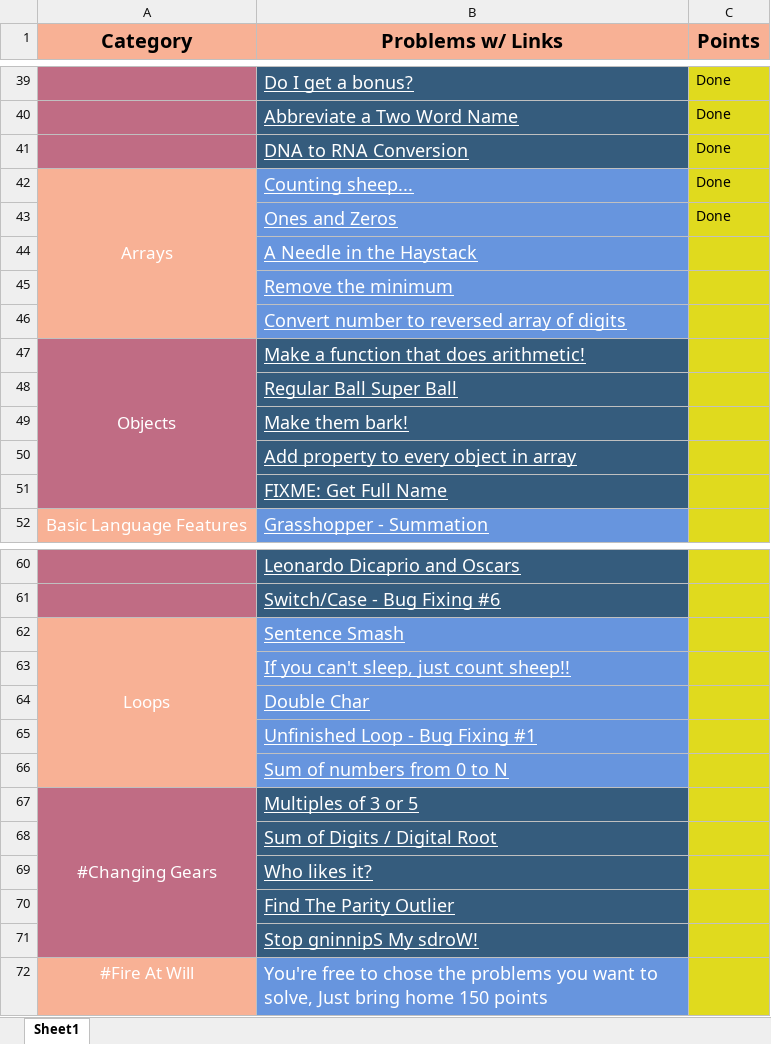
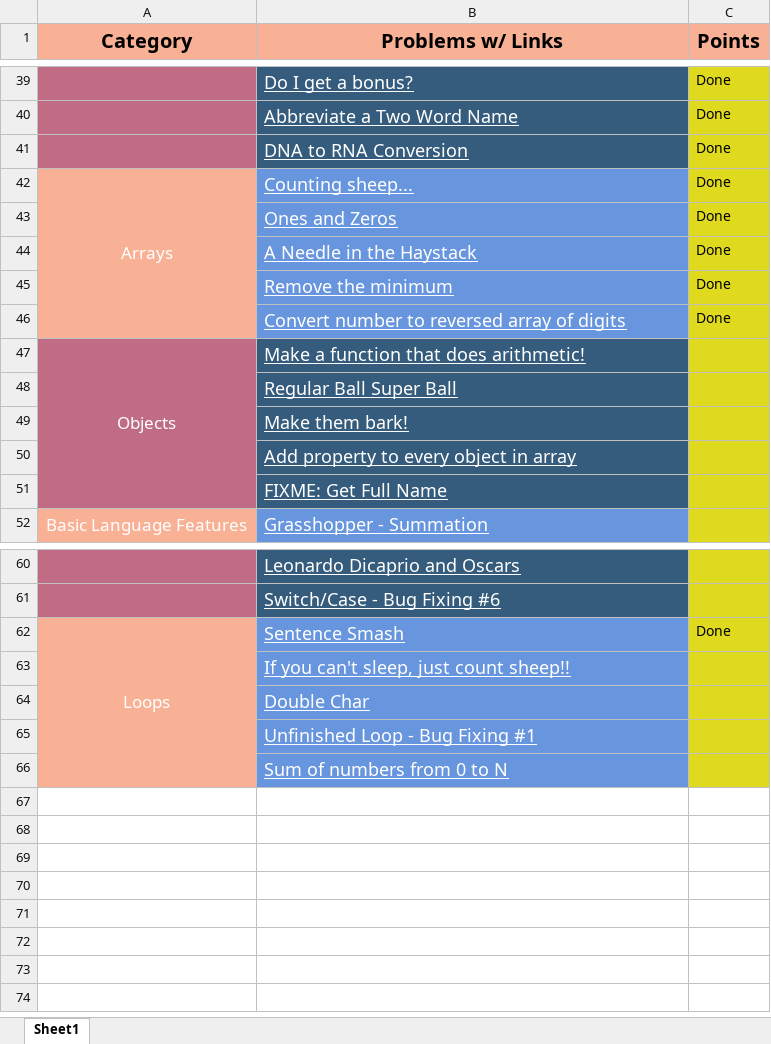
Before and after one commit to amineChaker1/pythonForDs, an Excel workbook: algoDs/CodeWars Challenge Guide.xlsx, sheet Sheet1, drawn as a sheet; only a part is shown, gaps mark what is left out; values as stored, in another font and other column widths than the file's, no borders; the diff names each change by its address in the sheet, - before the commit and + after, or states it on an @@ line.

Commit message:
finished arr problems

```diff
--- a/algoDs/CodeWars Challenge Guide.xlsx (sheet Sheet1)
+++ b/algoDs/CodeWars Challenge Guide.xlsx (sheet Sheet1)
-C44:C46 (Points): (empty)
+C44:C46 (Points): Done
-C62 (Points): (empty)
+C62 (Points): Done
-row 67: #Changing Gears | Multiples of 3 or 5
-row 68:  | Sum of Digits / Digital Root
-row 69:  | Who likes it?
-row 70:  | Find The Parity Outlier
-row 71:  | Stop gninnipS My sdroW!
-row 72: #Fire At Will | You're free to chose the problems you want to solve, Just bring home 150 points
```
Also changed, not shown: 1 other file.
